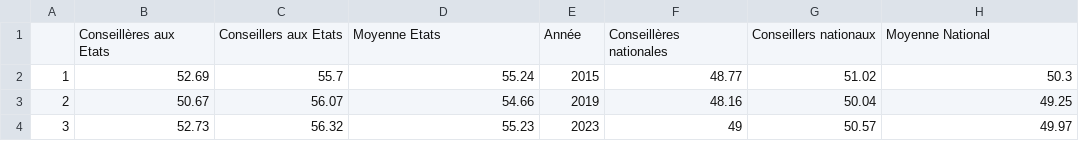
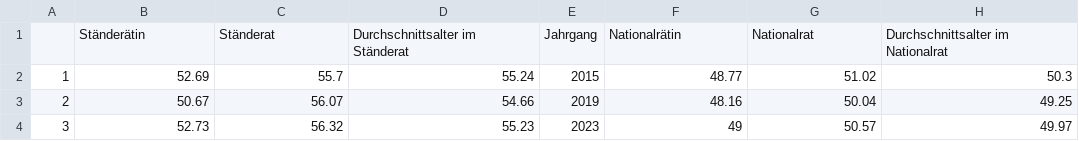
Before and after one commit to vey83/CN_2019, a CSV file: SR_2023/output/DE/age.csv, drawn as a sheet.

Commit message:
noms colonne en allemand

```diff
--- a/SR_2023/output/DE/age.csv
+++ b/SR_2023/output/DE/age.csv
@@ -1,2 +1,2 @@
-"","Conseillères aux Etats","Conseillers aux Etats","Moyenne Etats","Année","Conseillères nationales","Conseillers nationaux","Moyenne National"
+"","Ständerätin","Ständerat","Durchschnittsalter im Ständerat","Jahrgang","Nationalrätin","Nationalrat","Durchschnittsalter im Nationalrat"
 "1",52.69,55.7,55.24,2015,48.77,51.02,50.3
```
